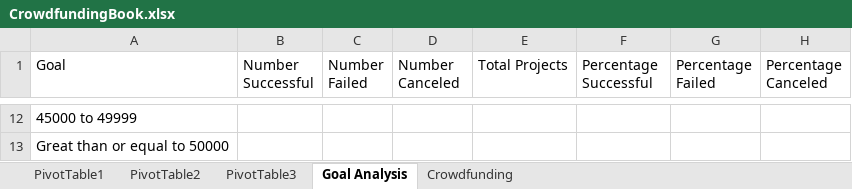
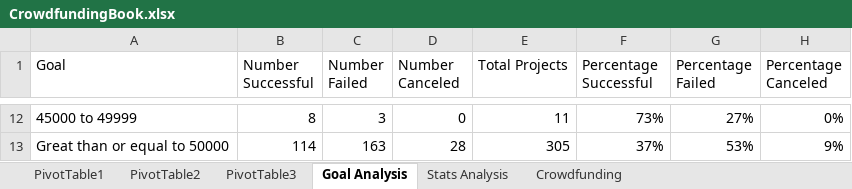
Before and after one commit to reikanger/crowdfunding-excel, an Excel workbook: CrowdfundingBook.xlsx, sheet Goal Analysis, drawn as a sheet; only a part is shown, gaps mark what is left out; values as stored, in another font and other column widths than the file's, no borders; charts and pictures and table styles not drawn; the diff covers the shown part only; the diff names each change by its address in the sheet, - before the commit and + after, or states it on an @@ line.

```diff
--- a/CrowdfundingBook.xlsx (sheet Goal Analysis)
+++ b/CrowdfundingBook.xlsx (sheet Goal Analysis)
+sheet tab: Stats Analysis
-B12 (Number Successful): (empty)
+B12 (Number Successful): 8
-C12 (Number Failed): (empty)
+C12 (Number Failed): 3
-D12 (Number Canceled): (empty)
+D12 (Number Canceled): 0
-E12 (Total Projects): (empty)
+E12 (Total Projects): 11
-F12 (Percentage Successful): (empty)
+F12 (Percentage Successful): 73%
-G12 (Percentage Failed): (empty)
+G12 (Percentage Failed): 27%
-H12 (Percentage Canceled): (empty)
+H12 (Percentage Canceled): 0%
-B13 (Number Successful): (empty)
+B13 (Number Successful): 114
-C13 (Number Failed): (empty)
+C13 (Number Failed): 163
-D13 (Number Canceled): (empty)
+D13 (Number Canceled): 28
-E13 (Total Projects): (empty)
+E13 (Total Projects): 305
-F13 (Percentage Successful): (empty)
+F13 (Percentage Successful): 37%
-G13 (Percentage Failed): (empty)
+G13 (Percentage Failed): 53%
-H13 (Percentage Canceled): (empty)
+H13 (Percentage Canceled): 9%
```
Also changed, not shown: 70 edited cells and cell formats elsewhere in this sheet, sheet Crowdfunding, charts or pictures.
